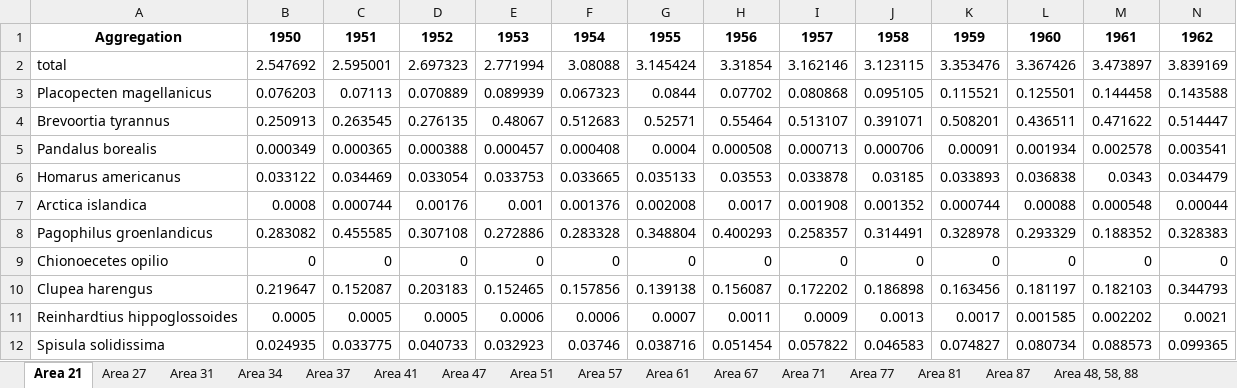
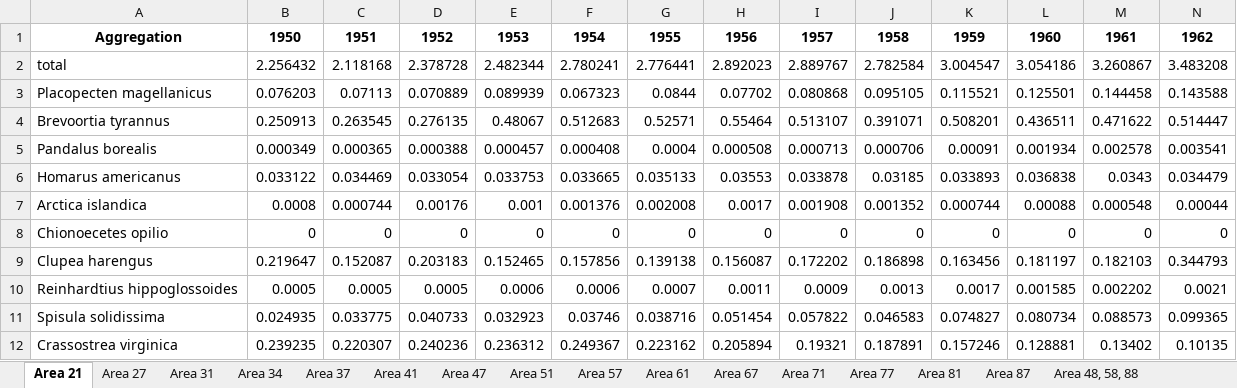
Before and after one commit to samirjohnson48/SOSI-2025, an Excel workbook: output/aggregate_tables/capture_production_figures_data.xlsx, sheet Area 21, drawn as a sheet; only a part is shown; values as stored, in another font and other column widths than the file's, no borders; removed rows and columns are numbered as before the commit, all else as after; rows hold the shown columns only; the diff names each change by its address in the sheet, - before the commit and + after, or states it on an @@ line.

```diff
--- a/output/aggregate_tables/capture_production_figures_data.xlsx (sheet Area 21)
+++ b/output/aggregate_tables/capture_production_figures_data.xlsx (sheet Area 21)
-row 2: total | 2.547692 | 2.595001 | 2.697323 | 2.771994 | 3.08088 | 3.145424 | 3.31854 | 3.162146 | 3.123115 | 3.353476 | 3.367426 | 3.473897 | 3.839169
+row 2: total | 2.256432 | 2.118168 | 2.378728 | 2.482344 | 2.780241 | 2.776441 | 2.892023 | 2.889767 | 2.782584 | 3.004547 | 3.054186 | 3.260867 | 3.483208
-row 8: Pagophilus groenlandicus | 0.283082 | 0.455585 | 0.307108 | 0.272886 | 0.283328 | 0.348804 | 0.400293 | 0.258357 | 0.314491 | 0.328978 | 0.293329 | 0.188352 | 0.328383
+row 12: Crassostrea virginica | 0.239235 | 0.220307 | 0.240236 | 0.236312 | 0.249367 | 0.223162 | 0.205894 | 0.19321 | 0.187891 | 0.157246 | 0.128881 | 0.13402 | 0.10135
```
Also changed, not shown: sheet Area 87, sheet Area 27, sheet Area 47, sheet Area 77, sheet Area 61, sheet Area 67, 9 more sheets, output/aggregate_tables/top10species_by_area.xlsx, 17 other files.
